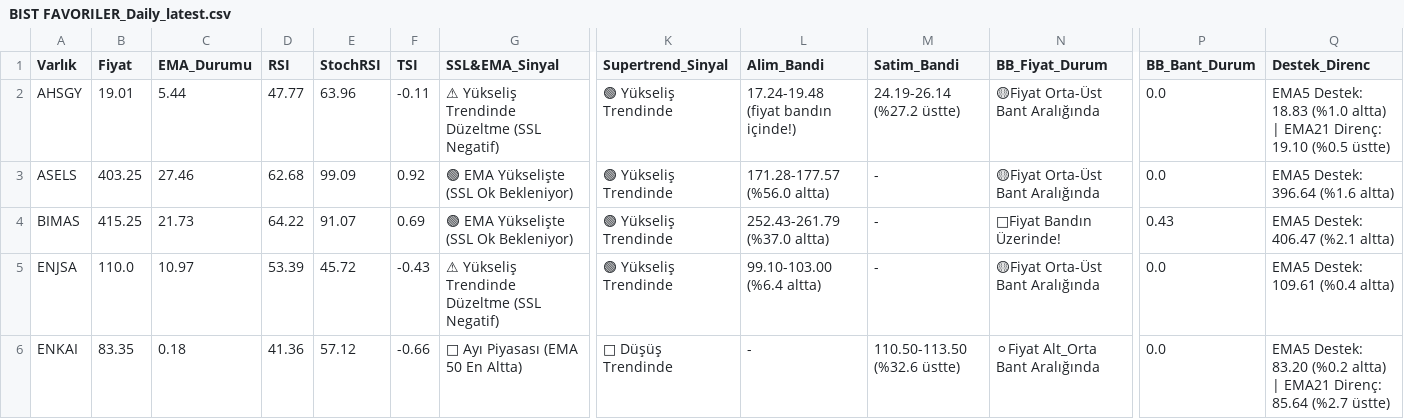
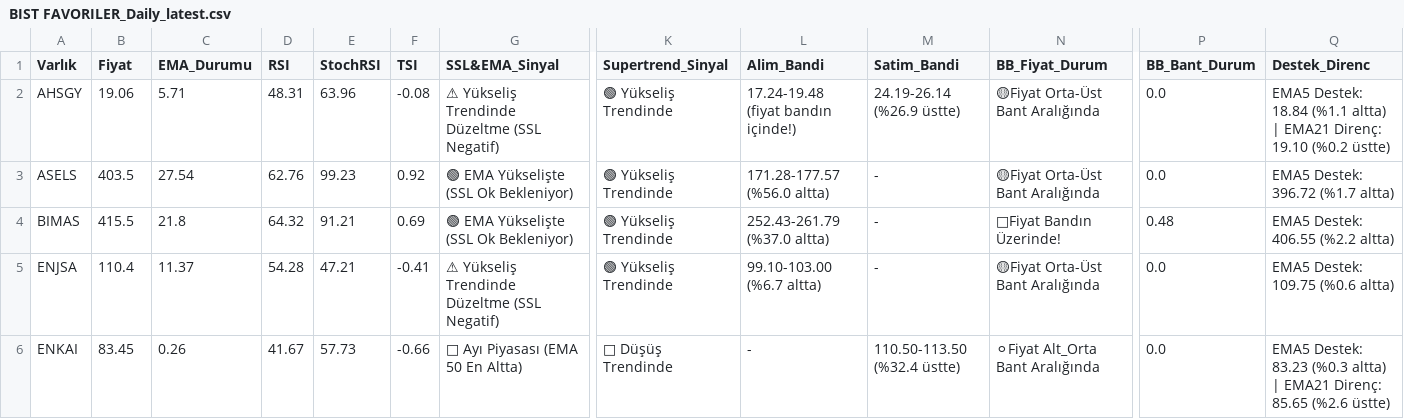
Before and after one commit to Enesaksan/financial_analysis, a CSV file: raporlar/BIST FAVORILER_Daily_latest.csv, drawn as a sheet; only a part is shown, gaps mark what is left out; the diff covers the shown part only; the diff names each change by its address in the sheet, - before the commit and + after, or states it on an @@ line.

```diff
--- a/raporlar/BIST FAVORILER_Daily_latest.csv
+++ b/raporlar/BIST FAVORILER_Daily_latest.csv
-B2 (Fiyat): 19.01
+B2 (Fiyat): 19.06
-C2 (EMA_Durumu): 5.44
+C2 (EMA_Durumu): 5.71
-D2 (RSI): 47.77
+D2 (RSI): 48.31
-F2 (TSI): -0.11
+F2 (TSI): -0.08
-M2 (Satim_Bandi): 24.19-26.14 (%27.2 üstte)
+M2 (Satim_Bandi): 24.19-26.14 (%26.9 üstte)
-Q2 (Destek_Direnc): EMA5 Destek: 18.83 (%1.0 altta) | EMA21 Direnç: 19.10 (%0.5 üstte)
+Q2 (Destek_Direnc): EMA5 Destek: 18.84 (%1.1 altta) | EMA21 Direnç: 19.10 (%0.2 üstte)
-B3 (Fiyat): 403.25
+B3 (Fiyat): 403.5
-C3 (EMA_Durumu): 27.46
+C3 (EMA_Durumu): 27.54
-D3 (RSI): 62.68
+D3 (RSI): 62.76
-E3 (StochRSI): 99.09
+E3 (StochRSI): 99.23
-Q3 (Destek_Direnc): EMA5 Destek: 396.64 (%1.6 altta)
+Q3 (Destek_Direnc): EMA5 Destek: 396.72 (%1.7 altta)
-B4 (Fiyat): 415.25
+B4 (Fiyat): 415.5
-C4 (EMA_Durumu): 21.73
+C4 (EMA_Durumu): 21.8
-D4 (RSI): 64.22
+D4 (RSI): 64.32
-E4 (StochRSI): 91.07
+E4 (StochRSI): 91.21
-P4 (BB_Bant_Durum): 0.43
+P4 (BB_Bant_Durum): 0.48
-Q4 (Destek_Direnc): EMA5 Destek: 406.47 (%2.1 altta)
+Q4 (Destek_Direnc): EMA5 Destek: 406.55 (%2.2 altta)
-B5 (Fiyat): 110.0
+B5 (Fiyat): 110.4
-C5 (EMA_Durumu): 10.97
+C5 (EMA_Durumu): 11.37
-D5 (RSI): 53.39
+D5 (RSI): 54.28
-E5 (StochRSI): 45.72
+E5 (StochRSI): 47.21
-F5 (TSI): -0.43
+F5 (TSI): -0.41
-L5 (Alim_Bandi): 99.10-103.00 (%6.4 altta)
+L5 (Alim_Bandi): 99.10-103.00 (%6.7 altta)
-Q5 (Destek_Direnc): EMA5 Destek: 109.61 (%0.4 altta)
+Q5 (Destek_Direnc): EMA5 Destek: 109.75 (%0.6 altta)
-B6 (Fiyat): 83.35
+B6 (Fiyat): 83.45
-C6 (EMA_Durumu): 0.18
+C6 (EMA_Durumu): 0.26
-D6 (RSI): 41.36
+D6 (RSI): 41.67
-E6 (StochRSI): 57.12
+E6 (StochRSI): 57.73
-M6 (Satim_Bandi): 110.50-113.50 (%32.6 üstte)
+M6 (Satim_Bandi): 110.50-113.50 (%32.4 üstte)
-Q6 (Destek_Direnc): EMA5 Destek: 83.20 (%0.2 altta) | EMA21 Direnç: 85.64 (%2.7 üstte)
+Q6 (Destek_Direnc): EMA5 Destek: 83.23 (%0.3 altta) | EMA21 Direnç: 85.65 (%2.6 üstte)
```
Also changed, not shown: 64 edited cells elsewhere in this file, raporlar/ABD_Daily_latest.csv, raporlar/BIST_BIST_TUM_Daily_latest.csv, 9 other files.
